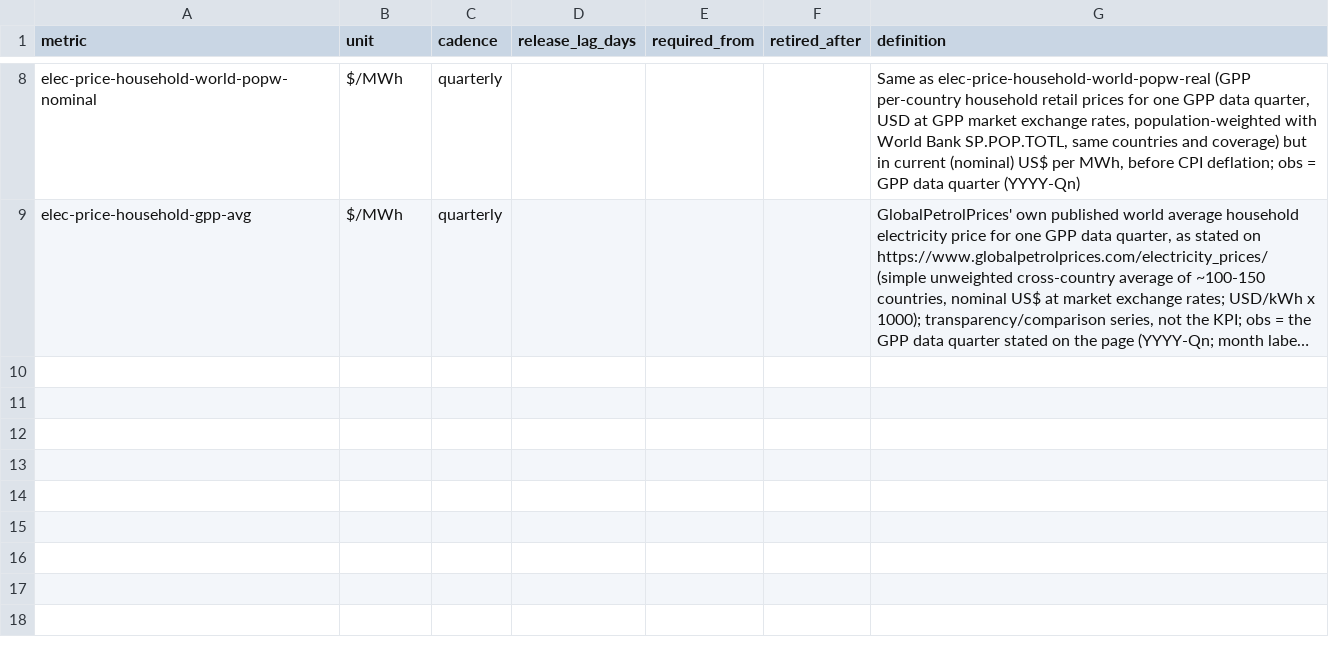
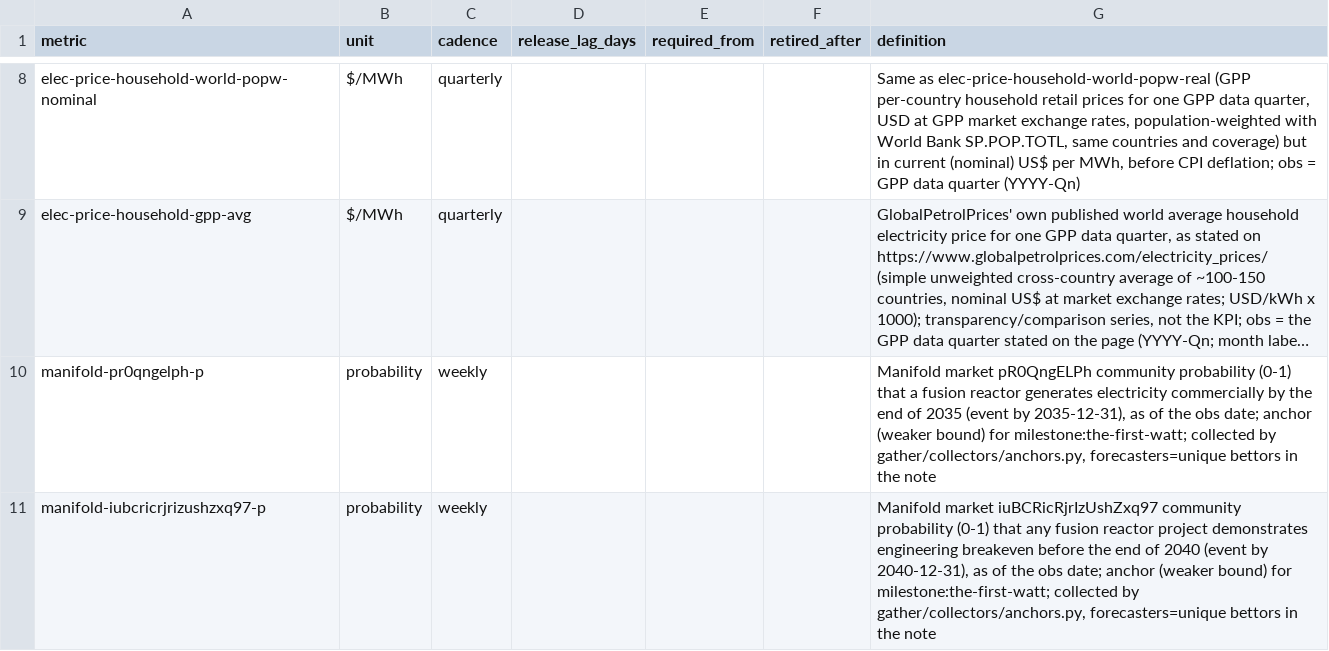
Before and after one commit to pasky/grand-endeavors-data, a CSV file: metrics/fusion.csv, drawn as a sheet; only a part is shown, gaps mark what is left out; long unchanged cells end in …; the diff names each change by its address in the sheet, - before the commit and + after, or states it on an @@ line.

Commit message:
rubric v6 inputs: drivers.yaml (one fitted distribution per shared ETA driver: metr-horizon, dyna-failure-halving, irena-lcoe, fossil-co2-deceleration, launch-mass, fusion-first-watt); external anchors approved by a deep-mode review in the owner's place (ledger/audits/2026-10-15-anchors: 2 weaker anchors for the-first-watt, the rest rejected or unverifiable), their metrics registered and first collected

```diff
--- a/metrics/fusion.csv
+++ b/metrics/fusion.csv
+row 10: manifold-pr0qngelph-p | probability | weekly |  |  |  | Manifold market pR0QngELPh community probability (0-1) that a fusion reactor generates electricity commercially by the end of 2035 (event by 2035-12-31), as of the obs date; anchor (weaker bound) for milestone:the-first-watt; collected by gather/collectors/anchors.py, forecasters=unique bettors in the note
+row 11: manifold-iubcricrjrizushzxq97-p | probability | weekly |  |  |  | Manifold market iuBCRicRjrIzUshZxq97 community probability (0-1) that any fusion reactor project demonstrates engineering breakeven before the end of 2040 (event by 2040-12-31), as of the obs date; anchor (weaker bound) for milestone:the-first-watt; collected by gather/collectors/anchors.py, forecasters=unique bettors in the note
```
Also changed, not shown: ledger/observations/fusion.csv, 9 other files.
